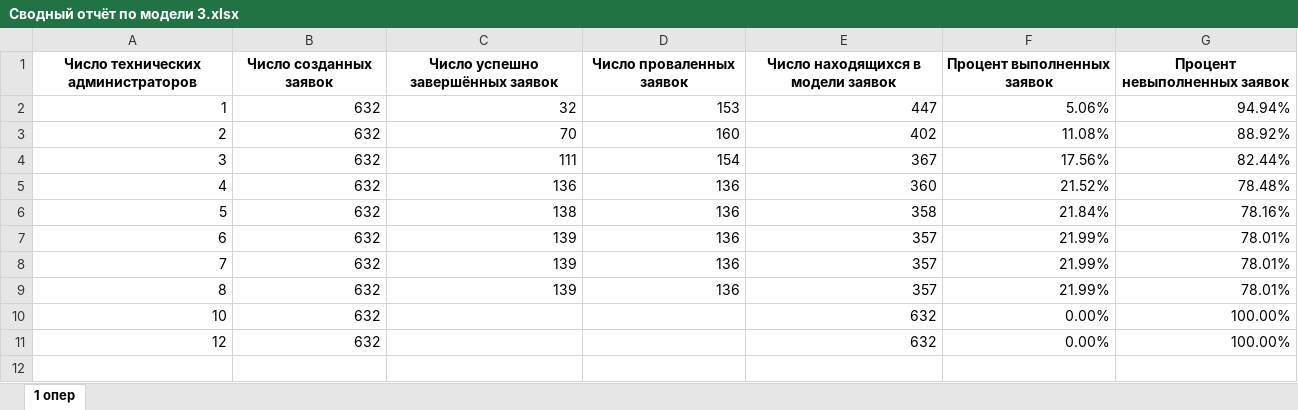
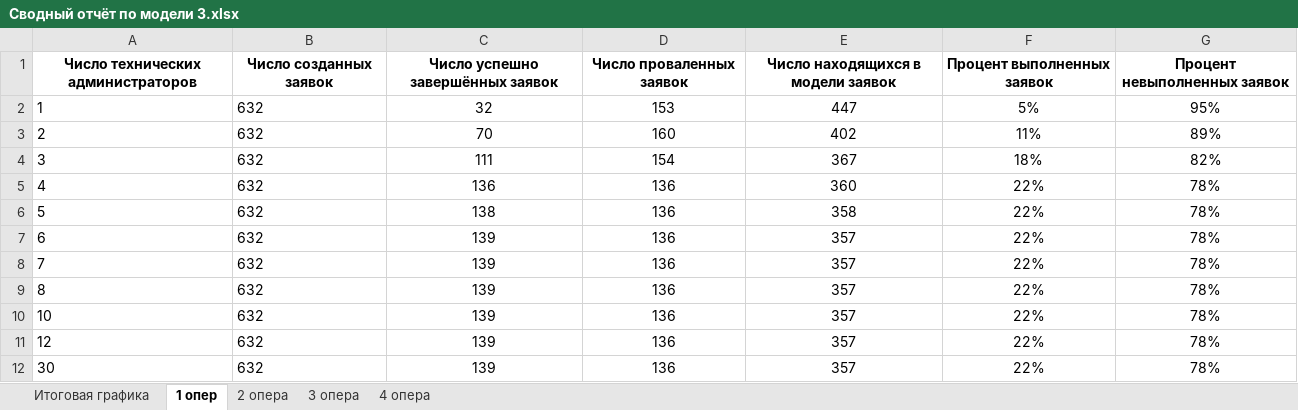
Before and after one commit to strangledzelda/gpss-cw, an Excel workbook: Сводный отчёт по модели 3.xlsx, sheet 1 опер, drawn as a sheet; values as stored, in another font and other column widths than the file's, no borders; the diff names each change by its address in the sheet, - before the commit and + after, or states it on an @@ line.

```diff
--- a/Сводный отчёт по модели 3.xlsx (sheet 1 опер)
+++ b/Сводный отчёт по модели 3.xlsx (sheet 1 опер)
+sheet tab: Итоговая графика
+sheet tab: 2 опера
+sheet tab: 3 опера
+sheet tab: 4 опера
-A2:B11 alignment: right
+A2:B11 alignment: left
-C2:G9 alignment: right
+C2:G9 alignment: center
-F2 (Процент выполненных заявок): 5.06%
+F2 (Процент выполненных заявок): 5%
-G2 (Процент невыполненных заявок): 94.94%
+G2 (Процент невыполненных заявок): 95%
-F3 (Процент выполненных заявок): 11.08%
+F3 (Процент выполненных заявок): 11%
-G3 (Процент невыполненных заявок): 88.92%
+G3 (Процент невыполненных заявок): 89%
-F4 (Процент выполненных заявок): 17.56%
+F4 (Процент выполненных заявок): 18%
-G4 (Процент невыполненных заявок): 82.44%
+G4 (Процент невыполненных заявок): 82%
-F5 (Процент выполненных заявок): 21.52%
+F5 (Процент выполненных заявок): 22%
-G5 (Процент невыполненных заявок): 78.48%
+G5 (Процент невыполненных заявок): 78%
-F6 (Процент выполненных заявок): 21.84%
+F6 (Процент выполненных заявок): 22%
-G6 (Процент невыполненных заявок): 78.16%
+G6 (Процент невыполненных заявок): 78%
-F7:F9 (Процент выполненных заявок): 21.99%
+F7:F9 (Процент выполненных заявок): 22%
-G7:G9 (Процент невыполненных заявок): 78.01%
+G7:G9 (Процент невыполненных заявок): 78%
-C10:C11 (Число успешно завершённых заявок): (empty)
+C10:C11 (Число успешно завершённых заявок): 139
-D10:D11 (Число проваленных заявок): (empty)
+D10:D11 (Число проваленных заявок): 136
-E10:E11: 632
+E10:E11: 357
-E10:G11 alignment: right
+E10:G11 alignment: center
-F10:F11 (Процент выполненных заявок): 0.00%
+F10:F11 (Процент выполненных заявок): 22%
-G10:G11 (Процент невыполненных заявок): 100.00%
+G10:G11 (Процент невыполненных заявок): 78%
+row 12: 30 | 632 | 139 | 136 | 357 | 22% | 78%
```
Also changed, not shown: charts or pictures, 49 other files.
